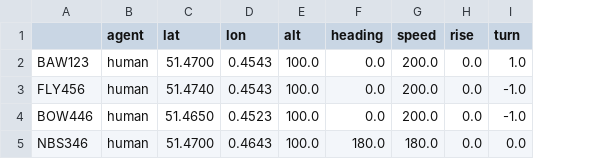
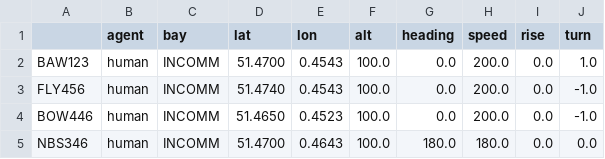
Before and after one commit to digiLab-ai/mockingbird-simulator, a CSV file: resources/scenarios/basic/Mission1/aircraft.csv, drawn as a sheet; the diff names each change by its address in the sheet, - before the commit and + after, or states it on an @@ line.

Commit message:
Added bay field to aircraft state

```diff
--- a/resources/scenarios/basic/Mission1/aircraft.csv
+++ b/resources/scenarios/basic/Mission1/aircraft.csv
+column C (bay), rows 2-5: all INCOMM
```
Also changed, not shown: 2 other files.
